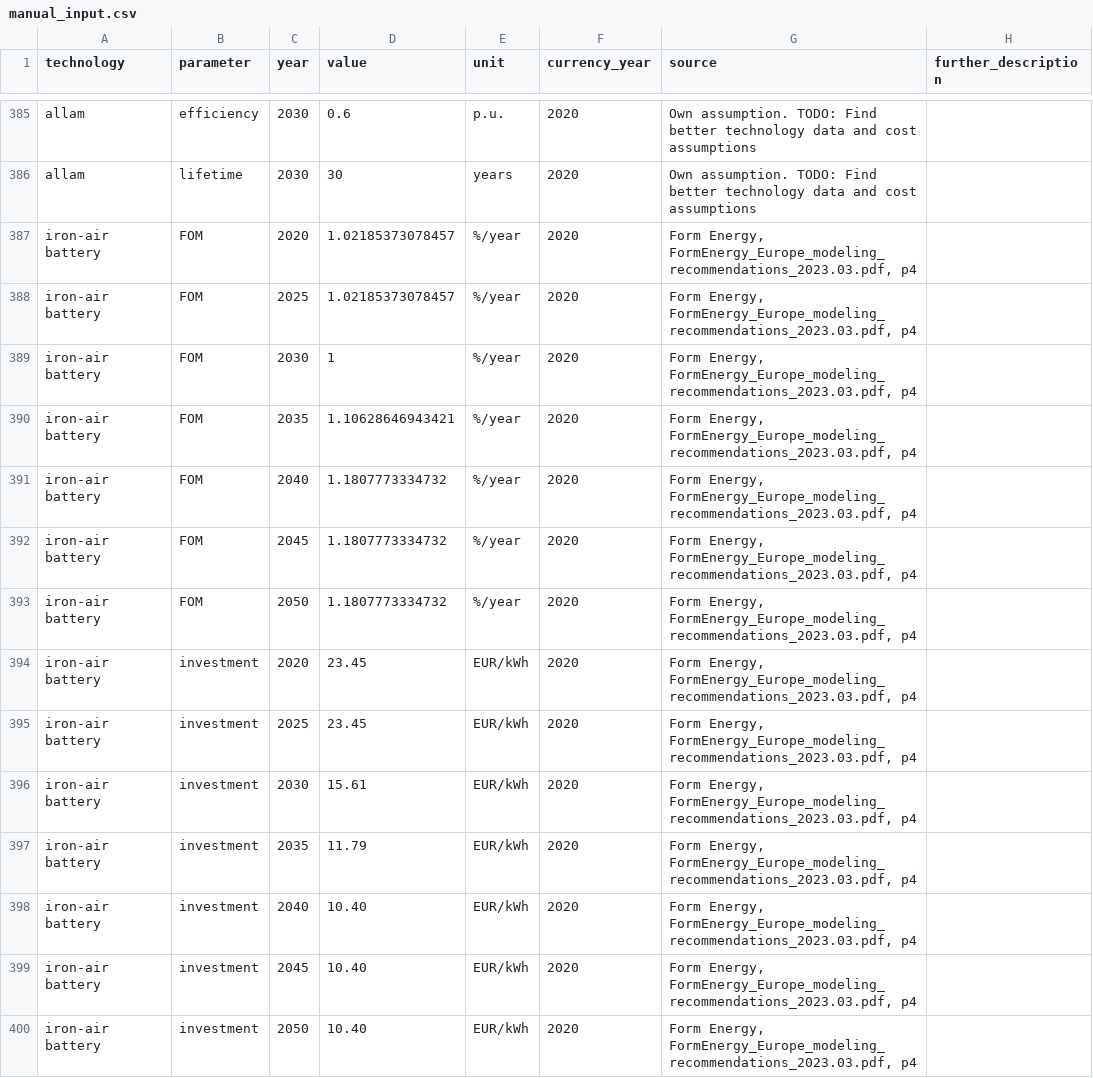
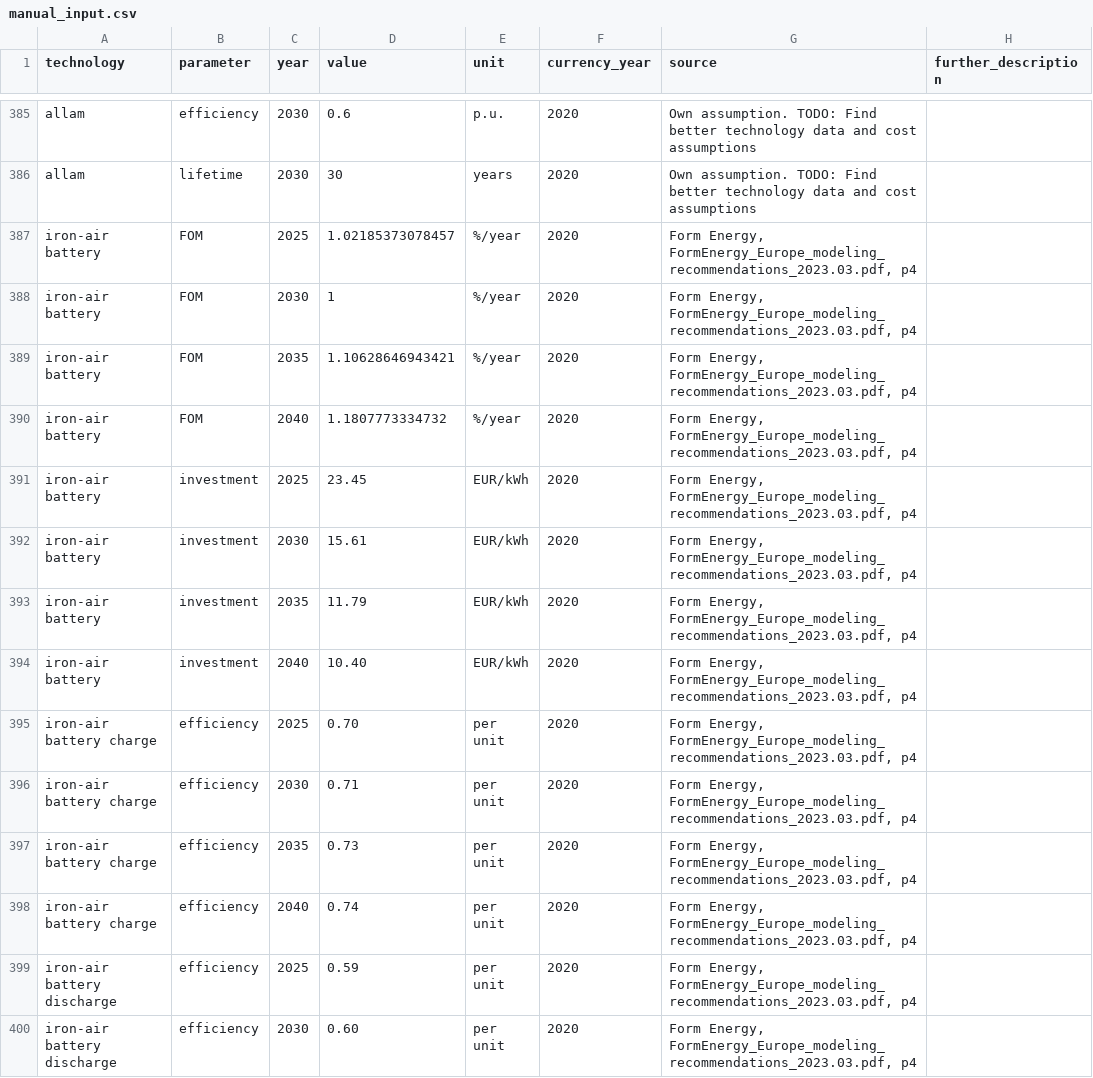
Before and after one commit to PyPSA/technology-data, a CSV file: inputs/manual_input.csv, drawn as a sheet; only a part is shown, gaps mark what is left out; the shorter side is filled out with more unchanged rows; the diff covers the shown part only; the diff names each change by its address in the sheet, - before the commit and + after, or states it on an @@ line.

Commit message:
Remove manual values to determine them through interpolation (same result)

```diff
--- a/inputs/manual_input.csv
+++ b/inputs/manual_input.csv
-row 387: iron-air battery | FOM | 2020 | 1.02185373078457 | %/year | 2020 | Form Energy, FormEnergy_Europe_modeling_recommendations_2023.03.pdf, p4
-row 392: iron-air battery | FOM | 2045 | 1.1807773334732 | %/year | 2020 | Form Energy, FormEnergy_Europe_modeling_recommendations_2023.03.pdf, p4
-row 393: iron-air battery | FOM | 2050 | 1.1807773334732 | %/year | 2020 | Form Energy, FormEnergy_Europe_modeling_recommendations_2023.03.pdf, p4
-row 394: iron-air battery | investment | 2020 | 23.45 | EUR/kWh | 2020 | Form Energy, FormEnergy_Europe_modeling_recommendations_2023.03.pdf, p4
-row 399: iron-air battery | investment | 2045 | 10.40 | EUR/kWh | 2020 | Form Energy, FormEnergy_Europe_modeling_recommendations_2023.03.pdf, p4
-row 400: iron-air battery | investment | 2050 | 10.40 | EUR/kWh | 2020 | Form Energy, FormEnergy_Europe_modeling_recommendations_2023.03.pdf, p4
```
Also changed, not shown: 6 removed rows elsewhere in this file.
